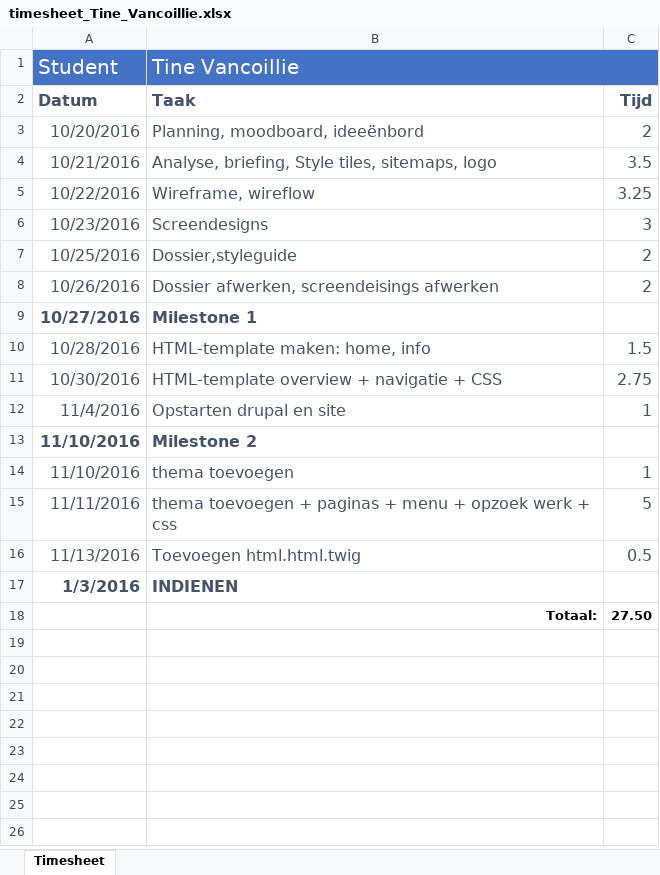
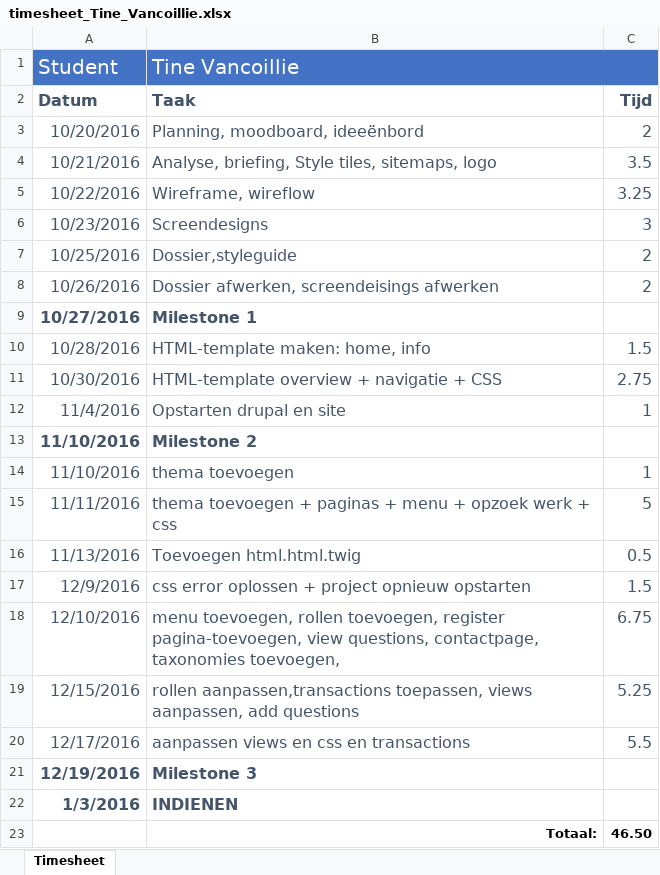
Before and after one commit to tinevanc1/cmp3.local, an Excel workbook: docs/timesheet_Tine_Vancoillie.xlsx, sheet Timesheet, drawn as a sheet; values as stored, in another font and other column widths than the file's, no borders; addresses are those after the commit; the diff names each change by its address in the sheet, - before the commit and + after, or states it on an @@ line.

Commit message:
milestone 3

```diff
--- a/docs/timesheet_Tine_Vancoillie.xlsx (sheet Timesheet)
+++ b/docs/timesheet_Tine_Vancoillie.xlsx (sheet Timesheet)
+row 17: 12/9/2016 | css error oplossen + project opnieuw opstarten | 1.5
+row 18: 12/10/2016 | menu toevoegen, rollen toevoegen, register pagina-toevoegen, view questions, contactpage, taxonomies toevoegen, | 6.75
+row 19: 12/15/2016 | rollen aanpassen,transactions toepassen, views aanpassen, add questions | 5.25
+row 20: 12/17/2016 | aanpassen views en css en transactions | 5.5
+row 21: 12/19/2016 | Milestone 3
-C23: 27.50
+C23: 46.50
```
Also changed, not shown: 1 other file.
